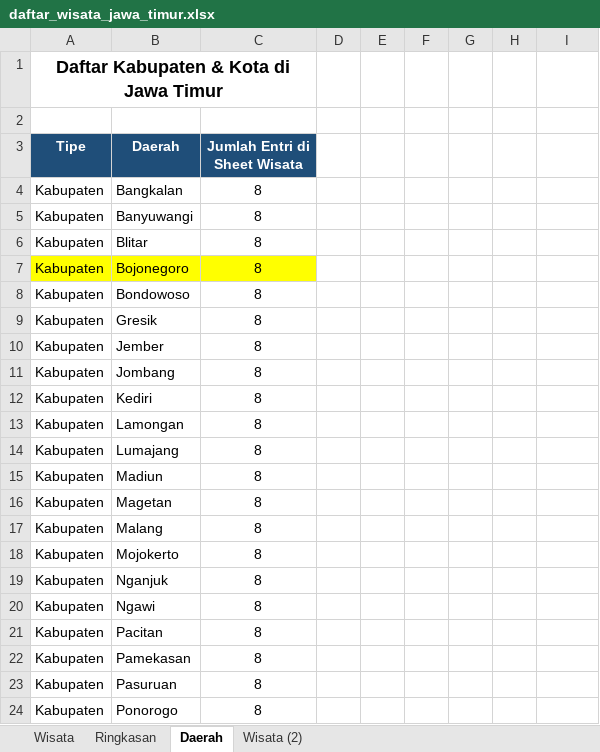
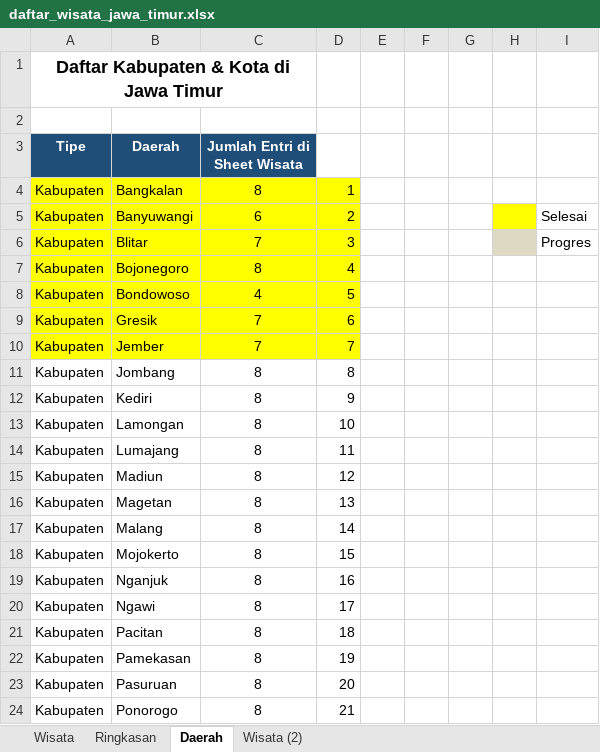
Before and after one commit to TyoPrass/Scrapping_Data_Maps, an Excel workbook: daftar_wisata_jawa_timur.xlsx, sheet Daerah, drawn as a sheet; only a part is shown; values as stored, in another font and other column widths than the file's, no borders; table styles not drawn; the diff covers the shown part only; the diff names each change by its address in the sheet, - before the commit and + after, or states it on an @@ line.

```diff
--- a/daftar_wisata_jawa_timur.xlsx (sheet Daerah)
+++ b/daftar_wisata_jawa_timur.xlsx (sheet Daerah)
-A4:D6 fill: none
+A4:D6 fill: #FFFF00
-D4: (empty)
+D4: 1
-C5 (Jumlah Entri di Sheet Wisata): 8
+C5 (Jumlah Entri di Sheet Wisata): 6
-D5: (empty)
+D5: 2
-H5 fill: none
+H5 fill: #FFFF00
-I5: (empty)
+I5: Selesai
-C6 (Jumlah Entri di Sheet Wisata): 8
+C6 (Jumlah Entri di Sheet Wisata): 7
-D6: (empty)
+D6: 3
-H6 fill: none
+H6 fill: #DDD9C3
-I6: (empty)
+I6: Progres
-D7: (empty)
+D7: 4
-D7 fill: none
+D7 fill: #FFFF00
-A8:D10 fill: none
+A8:D10 fill: #FFFF00
-C8 (Jumlah Entri di Sheet Wisata): 8
+C8 (Jumlah Entri di Sheet Wisata): 4
-D8: (empty)
+D8: 5
-C9:C10 (Jumlah Entri di Sheet Wisata): 8
+C9:C10 (Jumlah Entri di Sheet Wisata): 7
-D9: (empty)
+D9: 6
-D10: (empty)
+D10: 7
-D11: (empty)
+D11: 8
-D12: (empty)
+D12: 9
-D13: (empty)
+D13: 10
-D14: (empty)
+D14: 11
-D15: (empty)
+D15: 12
-D16: (empty)
+D16: 13
-D17: (empty)
+D17: 14
-D18: (empty)
+D18: 15
-D19: (empty)
+D19: 16
-D20: (empty)
+D20: 17
-D21: (empty)
+D21: 18
-D22: (empty)
+D22: 19
-D23: (empty)
+D23: 20
-D24: (empty)
+D24: 21
```
Also changed, not shown: 17 edited cells elsewhere in this sheet, sheet Wisata (2), 45 other files.
